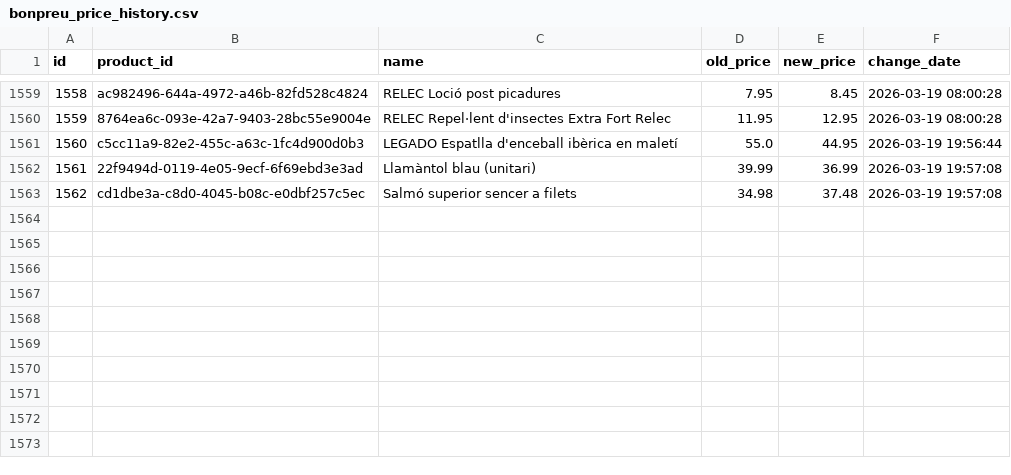
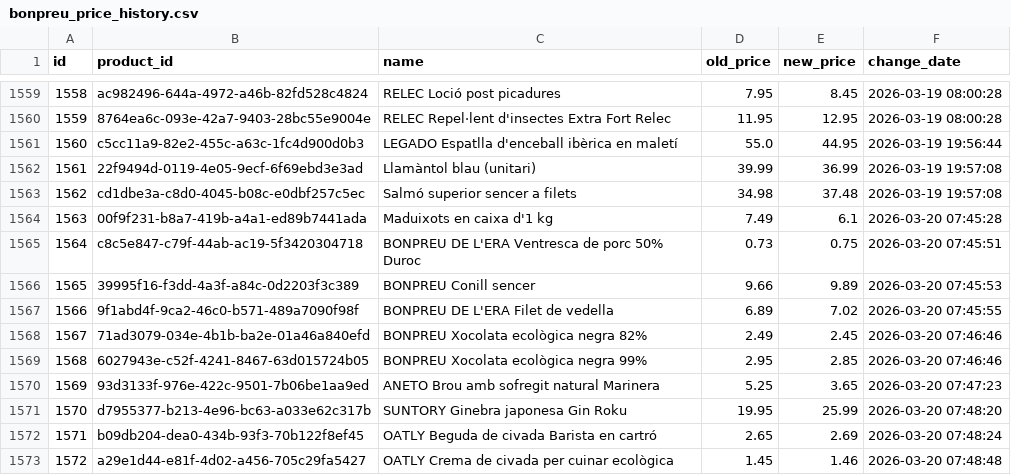
Before and after one commit to SergiSalas/bonpreu-price-tracker, a CSV file: data_public/bonpreu_price_history.csv, drawn as a sheet; only a part is shown, gaps mark what is left out.

```diff
--- a/data_public/bonpreu_price_history.csv
+++ b/data_public/bonpreu_price_history.csv
@@ -1563 +1563,11 @@ id,product_id,name,old_price,new_price,change_date
 1562,cd1dbe3a-c8d0-4045-b08c-e0dbf257c5ec,Salmó superior sencer a filets,34.98,37.48,2026-03-19 19:57:08
+1563,00f9f231-b8a7-419b-a4a1-ed89b7441ada,Maduixots en caixa d'1 kg,7.49,6.1,2026-03-20 07:45:28
+1564,c8c5e847-c79f-44ab-ac19-5f3420304718,BONPREU DE L'ERA Ventresca de porc 50% Duroc,0.73,0.75,2026-03-20 07:45:51
+1565,39995f16-f3dd-4a3f-a84c-0d2203f3c389,BONPREU Conill sencer,9.66,9.89,2026-03-20 07:45:53
+1566,9f1abd4f-9ca2-46c0-b571-489a7090f98f,BONPREU DE L'ERA Filet de vedella,6.89,7.02,2026-03-20 07:45:55
+1567,71ad3079-034e-4b1b-ba2e-01a46a840efd,BONPREU Xocolata ecològica negra 82%,2.49,2.45,2026-03-20 07:46:46
+1568,6027943e-c52f-4241-8467-63d015724b05,BONPREU Xocolata ecològica negra 99%,2.95,2.85,2026-03-20 07:46:46
+1569,93d3133f-976e-422c-9501-7b06be1aa9ed,ANETO Brou amb sofregit natural Marinera,5.25,3.65,2026-03-20 07:47:23
+1570,d7955377-b213-4e96-bc63-a033e62c317b,SUNTORY Ginebra japonesa Gin Roku,19.95,25.99,2026-03-20 07:48:20
+1571,b09db204-dea0-434b-93f3-70b122f8ef45,OATLY Beguda de civada Barista en cartró,2.65,2.69,2026-03-20 07:48:24
+1572,a29e1d44-e81f-4d02-a456-705c29fa5427,OATLY Crema de civada per cuinar ecològica,1.45,1.46,2026-03-20 07:48:48
```
Also changed, not shown: 1 other file.
